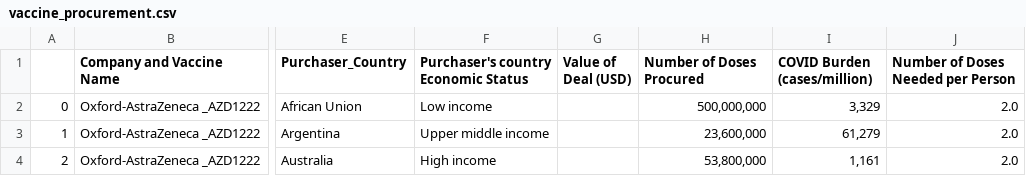
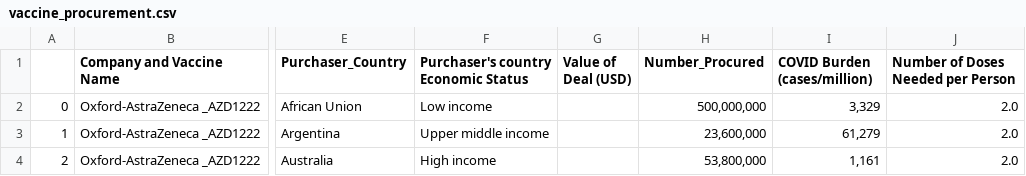
Before and after one commit to swil0067/Assignment2, a CSV file: data/vaccine_procurement.csv, drawn as a sheet; only a part is shown, gaps mark what is left out; the diff names each change by its address in the sheet, - before the commit and + after, or states it on an @@ line.

Commit message:
Update vaccine_procurement.csv
change column name

```diff
--- a/data/vaccine_procurement.csv
+++ b/data/vaccine_procurement.csv
-H1: Number of Doses Procured
+H1: Number_Procured
```
